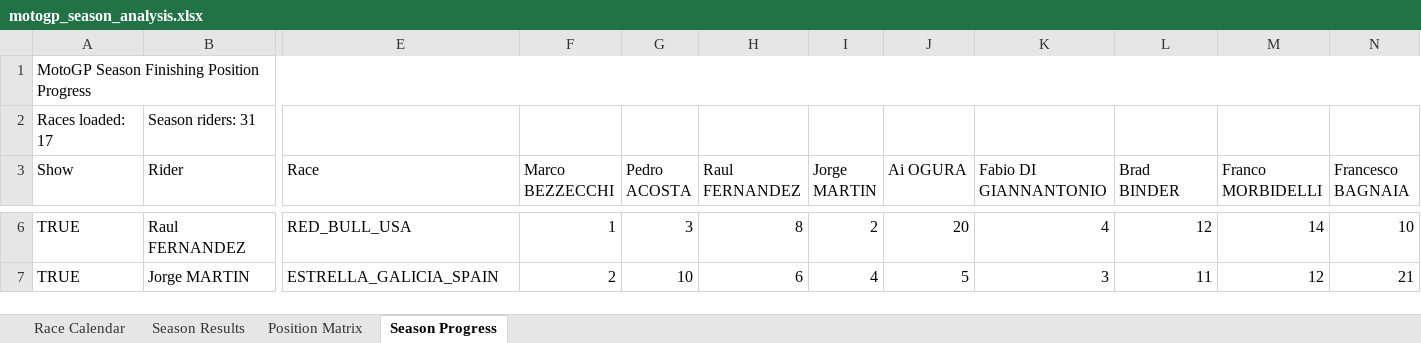
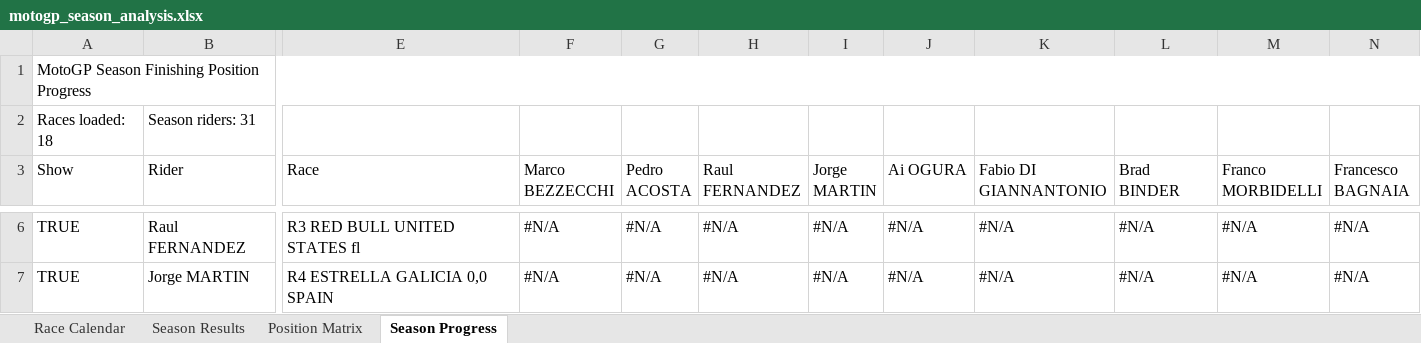
Before and after one commit to Mike17MH/MotoGP, an Excel workbook: Season_Analysis_2026/motogp_season_analysis.xlsx, sheet Season Progress, drawn as a sheet; only a part is shown, gaps mark what is left out; values as stored, in another font and other column widths than the file's, no cell formats; charts and pictures not drawn; the diff covers the shown part only; the diff names each change by its address in the sheet, - before the commit and + after, or states it on an @@ line.

```diff
--- a/Season_Analysis_2026/motogp_season_analysis.xlsx (sheet Season Progress)
+++ b/Season_Analysis_2026/motogp_season_analysis.xlsx (sheet Season Progress)
-A2 (Show): Races loaded: 17
+A2 (Show): Races loaded: 18
-E6 (Race): RED_BULL_USA
+E6 (Race): R3 RED BULL UNITED STATES fl
-F6 (Marco BEZZECCHI): 1
+F6 (Marco BEZZECCHI): #N/A
-G6 (Pedro ACOSTA): 3
+G6 (Pedro ACOSTA): #N/A
-H6 (Raul FERNANDEZ): 8
+H6 (Raul FERNANDEZ): #N/A
-I6 (Jorge MARTIN): 2
+I6 (Jorge MARTIN): #N/A
-J6 (Ai OGURA): 20
+J6 (Ai OGURA): #N/A
-K6 (Fabio DI GIANNANTONIO): 4
+K6 (Fabio DI GIANNANTONIO): #N/A
-L6 (Brad BINDER): 12
+L6 (Brad BINDER): #N/A
-M6 (Franco MORBIDELLI): 14
+M6 (Franco MORBIDELLI): #N/A
-N6 (Francesco BAGNAIA): 10
+N6 (Francesco BAGNAIA): #N/A
-E7 (Race): ESTRELLA_GALICIA_SPAIN
+E7 (Race): R4 ESTRELLA GALICIA 0,0 SPAIN
-F7 (Marco BEZZECCHI): 2
+F7 (Marco BEZZECCHI): #N/A
-G7 (Pedro ACOSTA): 10
+G7 (Pedro ACOSTA): #N/A
-H7 (Raul FERNANDEZ): 6
+H7 (Raul FERNANDEZ): #N/A
-I7 (Jorge MARTIN): 4
+I7 (Jorge MARTIN): #N/A
-J7 (Ai OGURA): 5
+J7 (Ai OGURA): #N/A
-K7 (Fabio DI GIANNANTONIO): 3
+K7 (Fabio DI GIANNANTONIO): #N/A
-L7 (Brad BINDER): 11
+L7 (Brad BINDER): #N/A
-M7 (Franco MORBIDELLI): 12
+M7 (Franco MORBIDELLI): #N/A
-N7 (Francesco BAGNAIA): 21
+N7 (Francesco BAGNAIA): #N/A
```
Also changed, not shown: 390 edited cells elsewhere in this sheet, sheet Season Results, sheet Race Calendar, sheet Position Matrix, cell formats, charts or pictures, Season_Analysis_2026/motogp_probability_scenario.xlsx, 3 other files.
